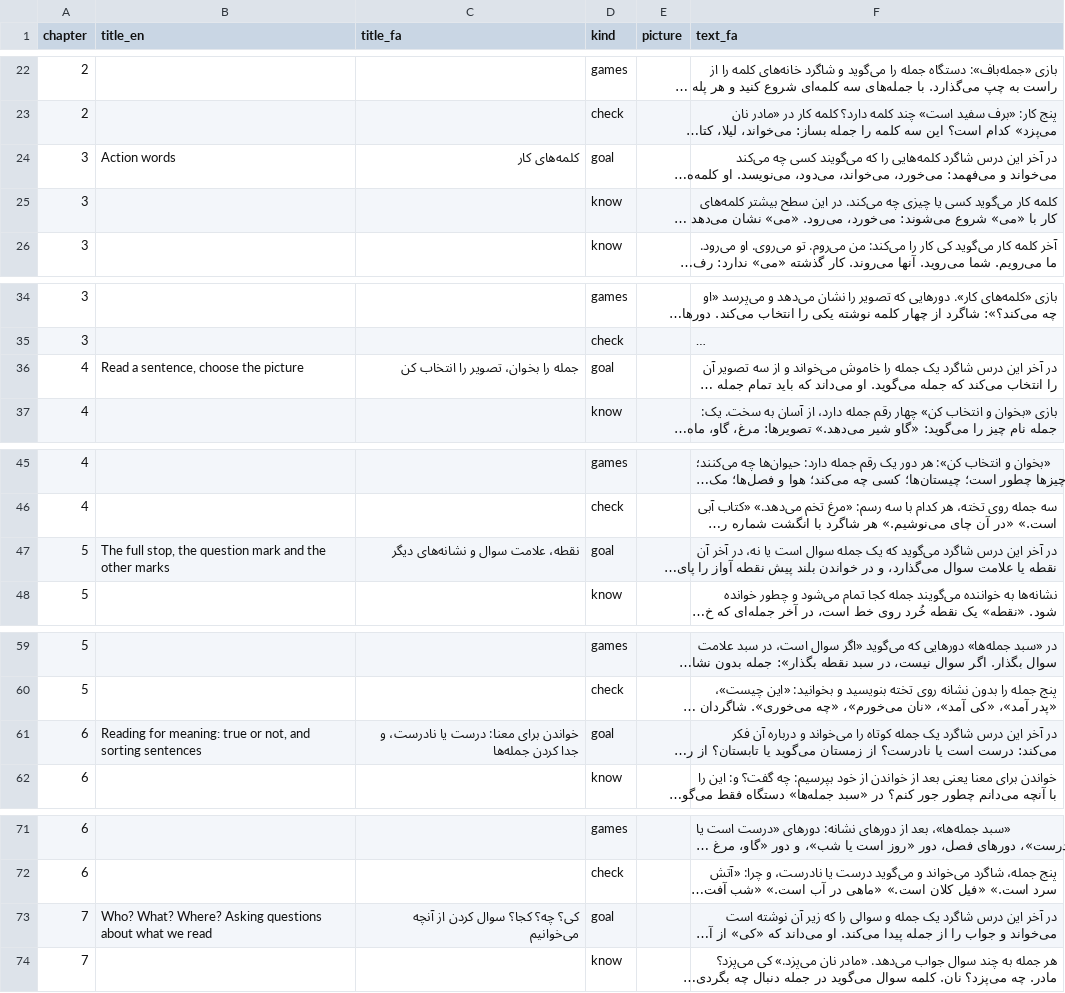
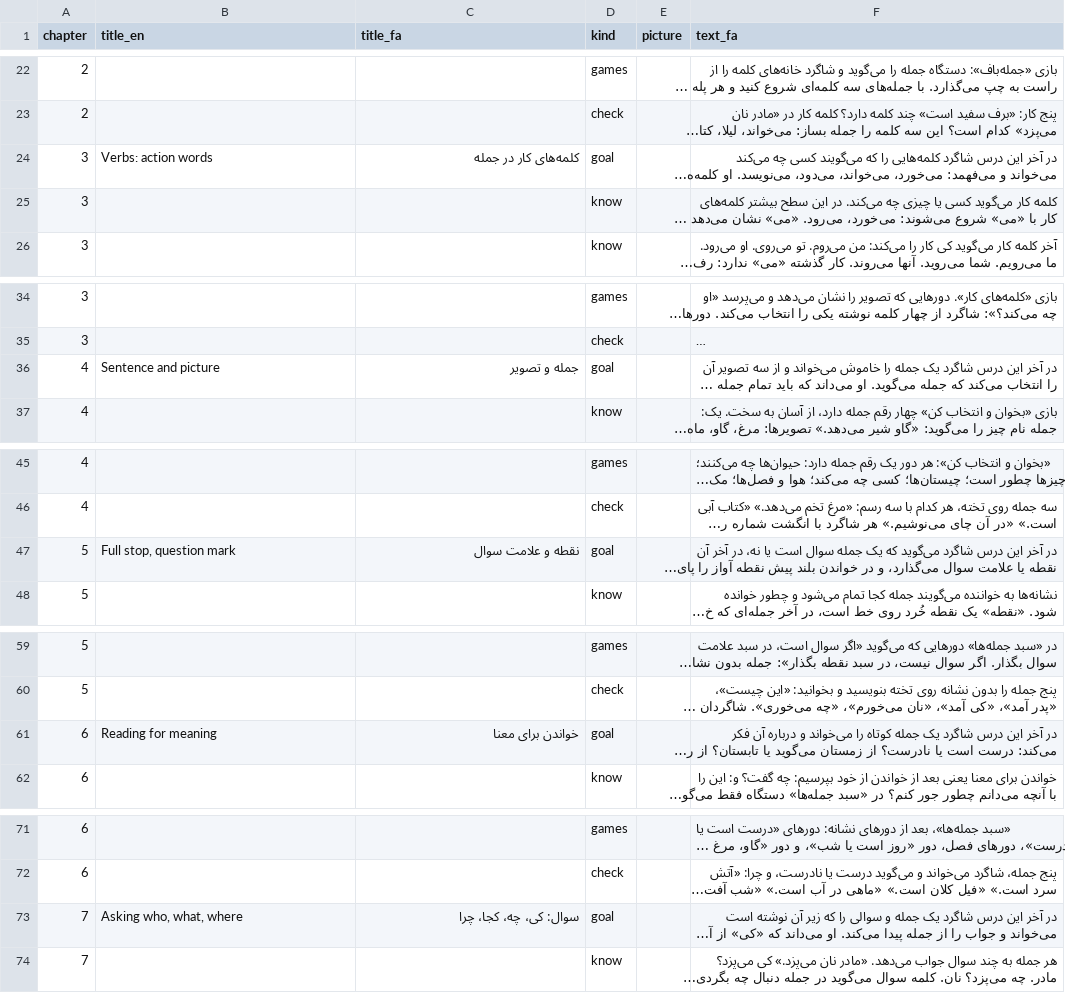
Before and after one commit to joelgsponer/Setara, a CSV file: setara/content/guide/fa-4/guide.csv, drawn as a sheet; only a part is shown, gaps mark what is left out; long unchanged cells end in …; the diff covers the shown part only; the diff names each change by its address in the sheet, - before the commit and + after, or states it on an @@ line.

```diff
--- a/setara/content/guide/fa-4/guide.csv
+++ b/setara/content/guide/fa-4/guide.csv
-B24 (title_en): Action words
+B24 (title_en): Verbs: action words
-C24 (title_fa): کلمه‌های کار
+C24 (title_fa): کلمه‌های کار در جمله
-B36 (title_en): Read a sentence, choose the picture
+B36 (title_en): Sentence and picture
-C36 (title_fa): جمله را بخوان، تصویر را انتخاب کن
+C36 (title_fa): جمله و تصویر
-B47 (title_en): The full stop, the question mark and the other marks
+B47 (title_en): Full stop, question mark
-C47 (title_fa): نقطه، علامت سوال و نشانه‌های دیگر
+C47 (title_fa): نقطه و علامت سوال
-B61 (title_en): Reading for meaning: true or not, and sorting sentences
+B61 (title_en): Reading for meaning
-C61 (title_fa): خواندن برای معنا: درست یا نادرست، و جدا کردن جمله‌ها
+C61 (title_fa): خواندن برای معنا
-B73 (title_en): Who? What? Where? Asking questions about what we read
+B73 (title_en): Asking who, what, where
-C73 (title_fa): کی؟ چه؟ کجا؟ سوال کردن از آنچه می‌خوانیم
+C73 (title_fa): سوال: کی، چه، کجا، چرا
```
Also changed, not shown: 9 edited cells elsewhere in this file, setara/content/guide/fa-2/guide.csv, setara/content/guide/fa-3/guide.csv, 24 other files.
